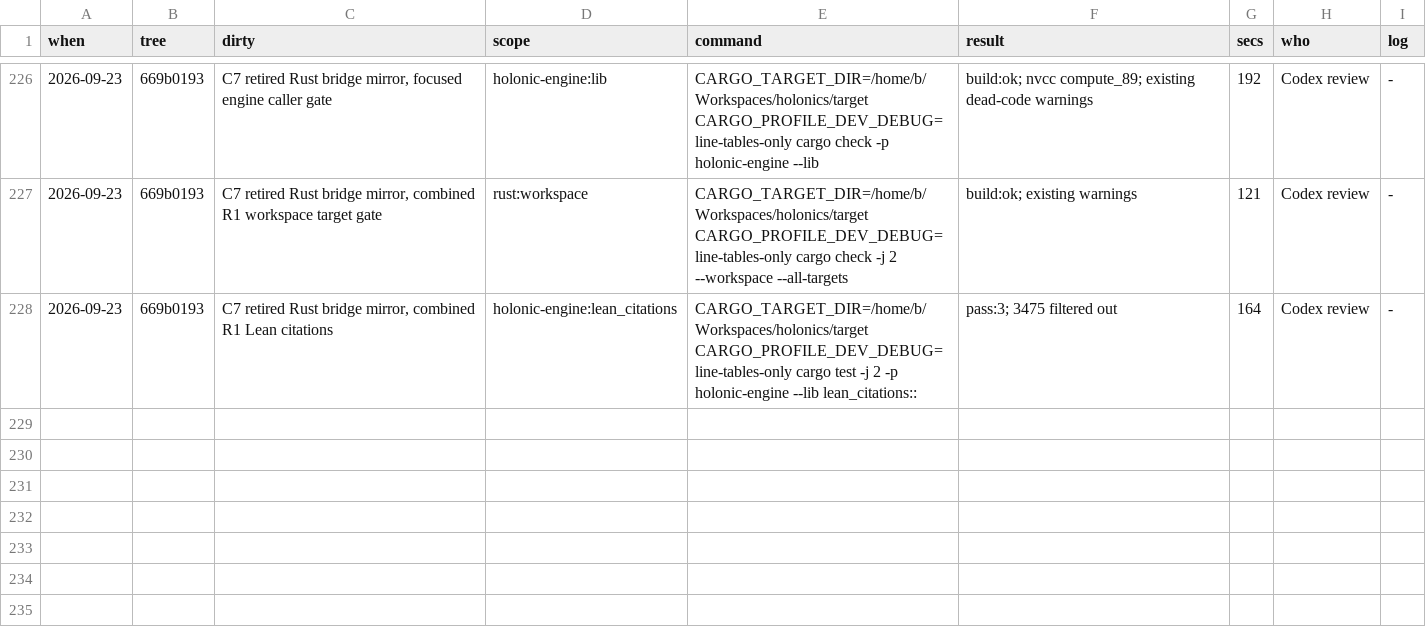
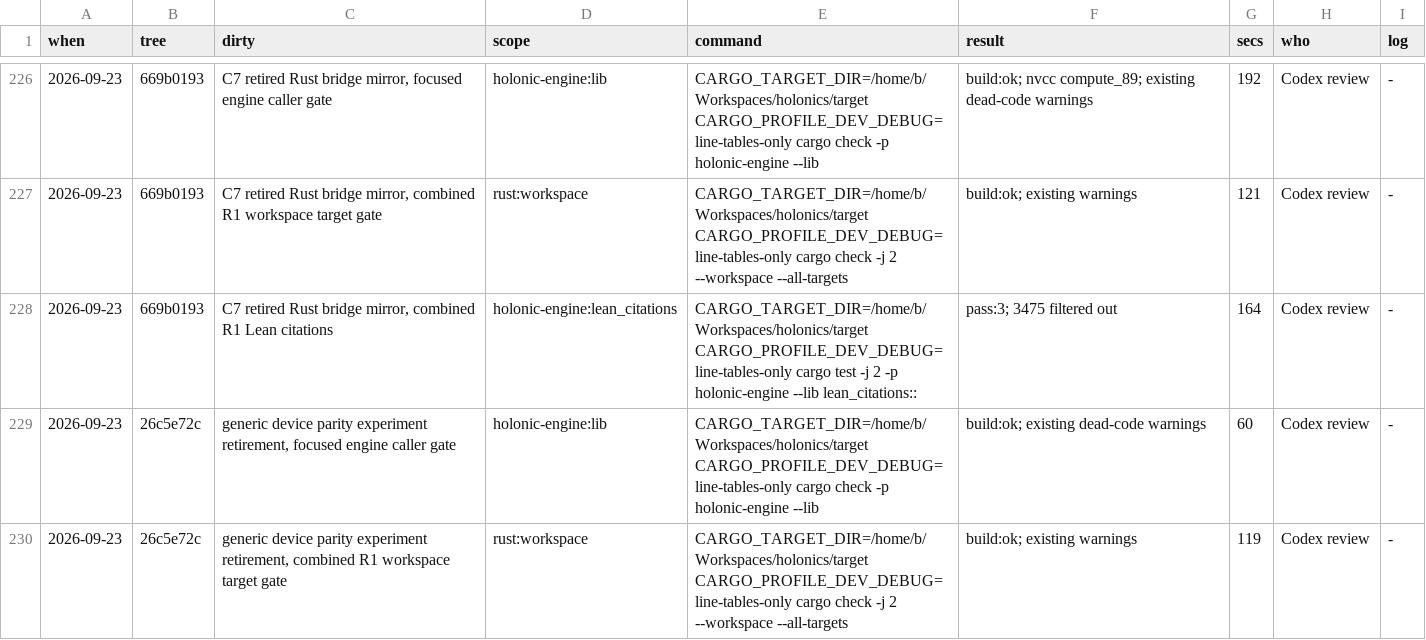
Before and after one commit to brandonrdug/holonics, a TSV file: docs/VERIFICATION_RECEIPTS.tsv, drawn as a sheet; only a part is shown, gaps mark what is left out; the diff names each change by its address in the sheet, - before the commit and + after, or states it on an @@ line.

Commit message:
Record verified device retirement gates

```diff
--- a/docs/VERIFICATION_RECEIPTS.tsv
+++ b/docs/VERIFICATION_RECEIPTS.tsv
+row 229: 2026-09-23 | 26c5e72c | generic device parity experiment retirement, focused engine caller gate | holonic-engine:lib | CARGO_TARGET_DIR=/home/b/Workspaces/holonics/target CARGO_PROFILE_DEV_DEBUG=line-tables-only cargo check -p holonic-engine --lib | build:ok; existing dead-code warnings | 60 | Codex review | -
+row 230: 2026-09-23 | 26c5e72c | generic device parity experiment retirement, combined R1 workspace target gate | rust:workspace | CARGO_TARGET_DIR=/home/b/Workspaces/holonics/target CARGO_PROFILE_DEV_DEBUG=line-tables-only cargo check -j 2 --workspace --all-targets | build:ok; existing warnings | 119 | Codex review | -
```
Also changed, not shown: 1 other file.
